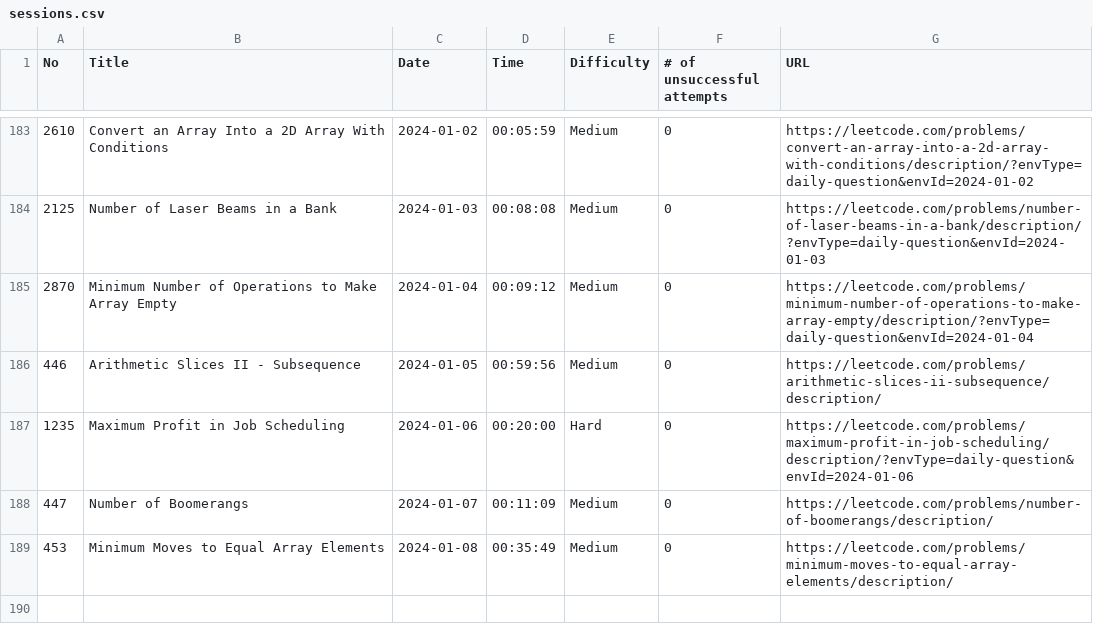
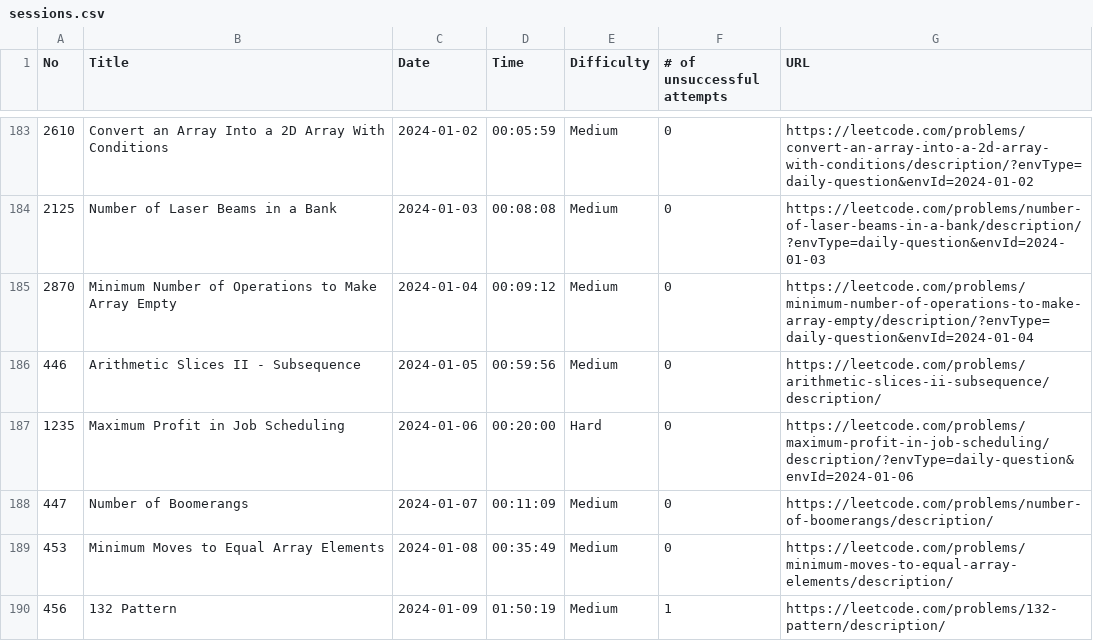
Before and after one commit to ryotaro612/lc, a CSV file: sessions.csv, drawn as a sheet; only a part is shown, gaps mark what is left out; the diff names each change by its address in the sheet, - before the commit and + after, or states it on an @@ line.

Commit message:
132 pattern

```diff
--- a/sessions.csv
+++ b/sessions.csv
+row 190: 456 | 132 Pattern | 2024-01-09 | 01:50:19 | Medium | 1 | https://leetcode.com/problems/132-pattern/description/
```
Also changed, not shown: 1 other file.
